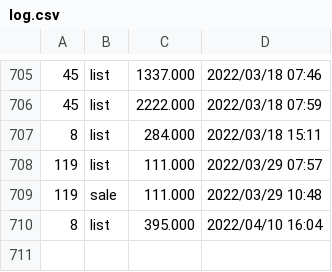
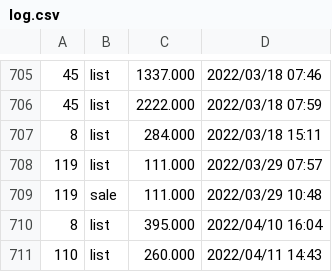
Before and after one commit to dblock/lost-robies, a CSV file: data/log.csv, drawn as a sheet; only a part is shown, gaps mark what is left out.

```diff
--- a/data/log.csv
+++ b/data/log.csv
@@ -710 +710,2 @@
 8	list	395.000	2022/04/10 16:04
+110	list	260.000	2022/04/11 14:43
```
Also changed, not shown: 2 other files.
